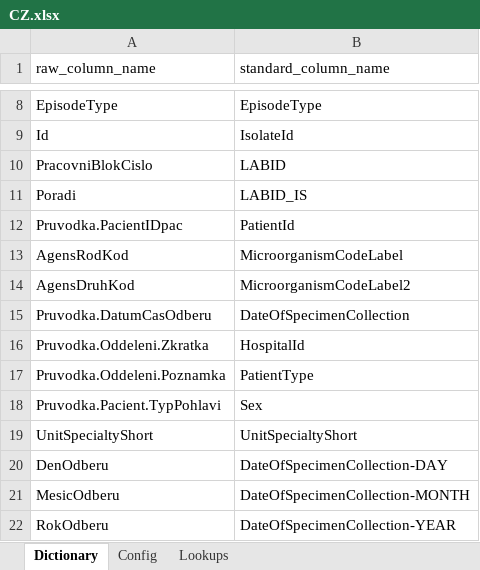
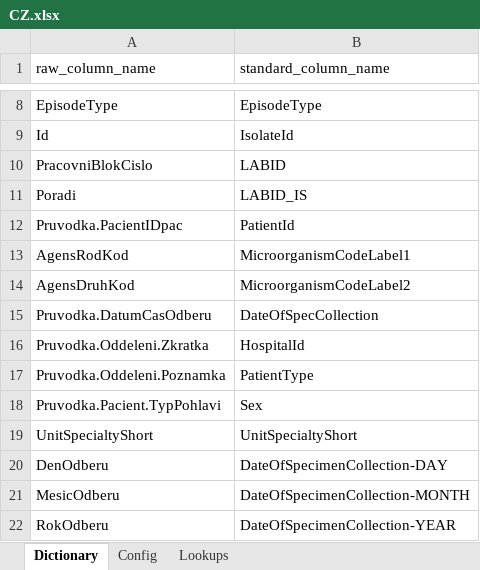
Before and after one commit to Epiconcept-Paris/EHR-BSI, an Excel workbook: reference/dictionaries/CZ.xlsx, sheet Dictionary, drawn as a sheet; only a part is shown, gaps mark what is left out; values as stored, in another font and other column widths than the file's, no borders; the diff names each change by its address in the sheet, - before the commit and + after, or states it on an @@ line.

Commit message:
Basic CZ integration complete (inc episode calc) Further checks to ensure recoding and field transformations were successful, and some missing fields in raw, but v1 completed Also fixed a logic gap where episodes were re-calculated based on transformed template data that already had dupe commensals removed, undercounting versus the from-raw flow

```diff
--- a/reference/dictionaries/CZ.xlsx (sheet Dictionary)
+++ b/reference/dictionaries/CZ.xlsx (sheet Dictionary)
-B13 (standard_column_name): MicroorganismCodeLabel
+B13 (standard_column_name): MicroorganismCodeLabel1
-B15 (standard_column_name): DateOfSpecimenCollection
+B15 (standard_column_name): DateOfSpecCollection
```
Also changed, not shown: 7 other files.
